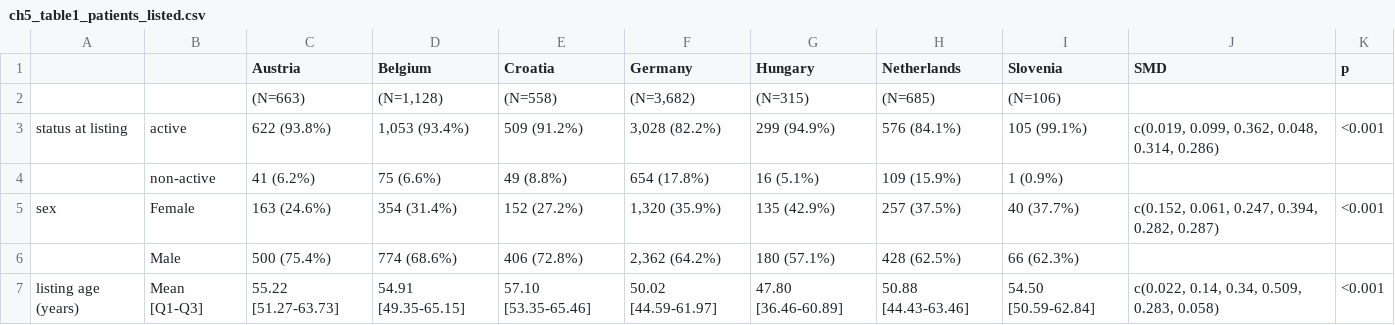
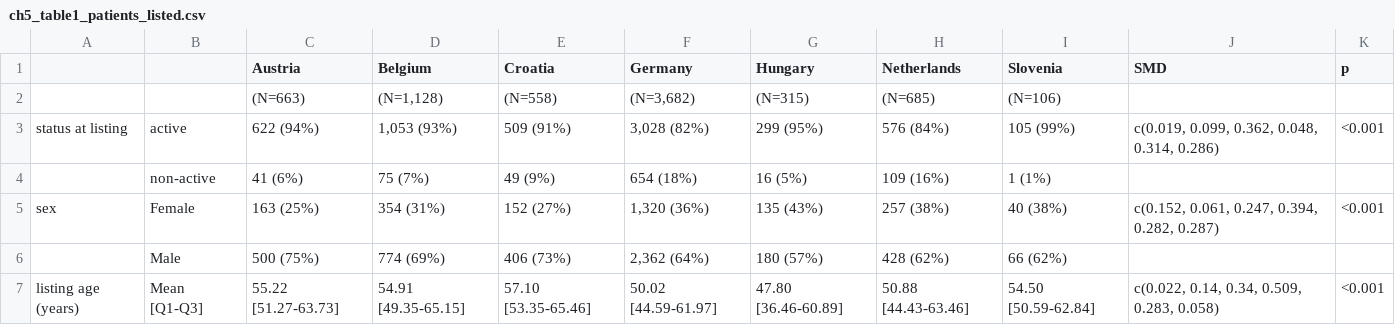
Before and after one commit to hansdeferrante/thesis_eurotransplant, a CSV file: tables/ch5/ch5_table1_patients_listed.csv, drawn as a sheet; only a part is shown; the diff covers the shown part only.

```diff
--- a/tables/ch5/ch5_table1_patients_listed.csv
+++ b/tables/ch5/ch5_table1_patients_listed.csv
@@ -2,6 +2,6 @@
 ,,(N=663),"(N=1,128)",(N=558),"(N=3,682)",(N=315),(N=685),(N=106),,
-status at listing,active,622 (93.8%),"1,053 (93.4%)",509 (91.2%),"3,028 (82.2%)",299 (94.9%),576 (84.1%),105 (99.1%),"c(0.019, 0.099, 0.362, 0.048, 0.314, 0.286)",<0.001
-,non-active,41 (6.2%),75 (6.6%),49 (8.8%),654 (17.8%),16 (5.1%),109 (15.9%),1 (0.9%),,
-sex,Female,163 (24.6%),354 (31.4%),152 (27.2%),"1,320 (35.9%)",135 (42.9%),257 (37.5%),40 (37.7%),"c(0.152, 0.061, 0.247, 0.394, 0.282, 0.287)",<0.001
-,Male,500 (75.4%),774 (68.6%),406 (72.8%),"2,362 (64.2%)",180 (57.1%),428 (62.5%),66 (62.3%),,
+status at listing,active,622 (94%),"1,053 (93%)",509 (91%),"3,028 (82%)",299 (95%),576 (84%),105 (99%),"c(0.019, 0.099, 0.362, 0.048, 0.314, 0.286)",<0.001
+,non-active,41 (6%),75 (7%),49 (9%),654 (18%),16 (5%),109 (16%),1 (1%),,
+sex,Female,163 (25%),354 (31%),152 (27%),"1,320 (36%)",135 (43%),257 (38%),40 (38%),"c(0.152, 0.061, 0.247, 0.394, 0.282, 0.287)",<0.001
+,Male,500 (75%),774 (69%),406 (73%),"2,362 (64%)",180 (57%),428 (62%),66 (62%),,
 listing age (years),Mean [Q1-Q3],55.22 [51.27-63.73],54.91 [49.35-65.15],57.10 [53.35-65.46],50.02 [44.59-61.97],47.80 [36.46-60.89],50.88 [44.43-63.46],54.50 [50.59-62.84],"c(0.022, 0.14, 0.34, 0.509, 0.283, 0.058)",<0.001
```
Also changed, not shown: 59 edited cells elsewhere in this file, tables/ch5/ch5_table1_donors.csv, tables/ch5/ch5_table1_patients_simstart.csv, 35 other files.
